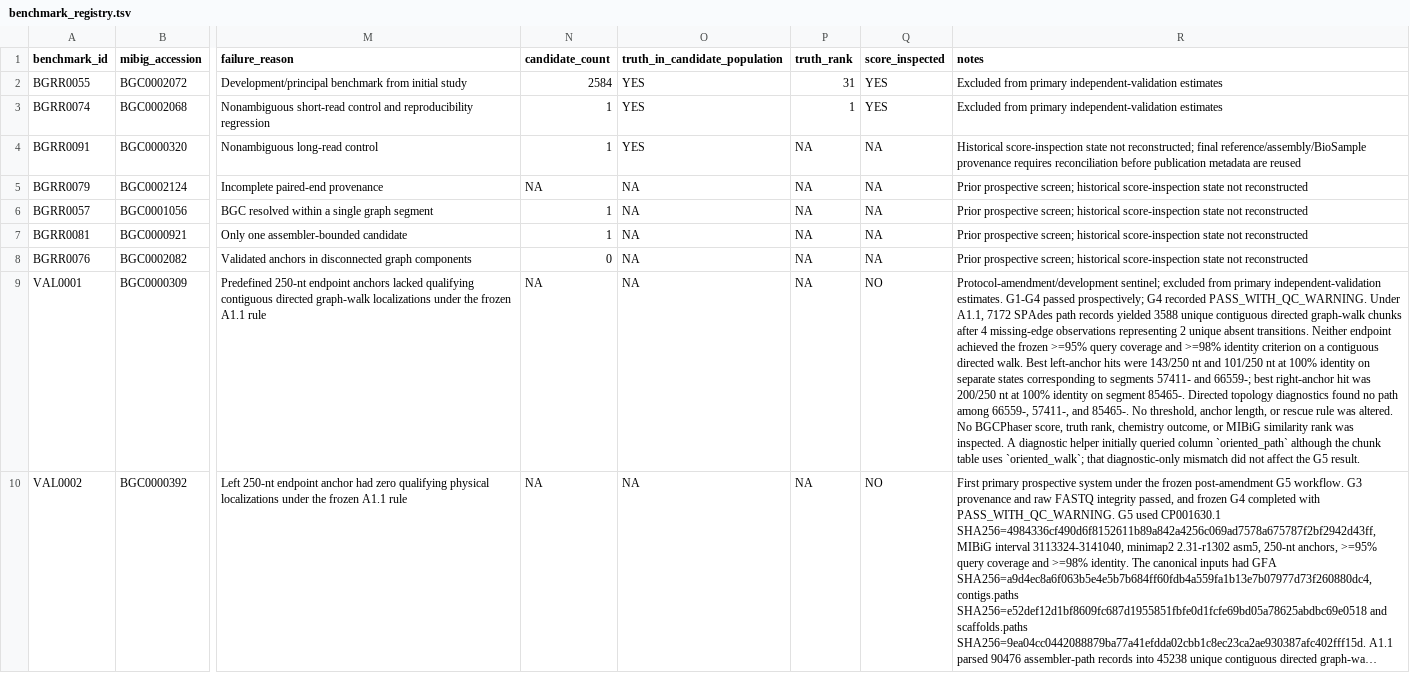
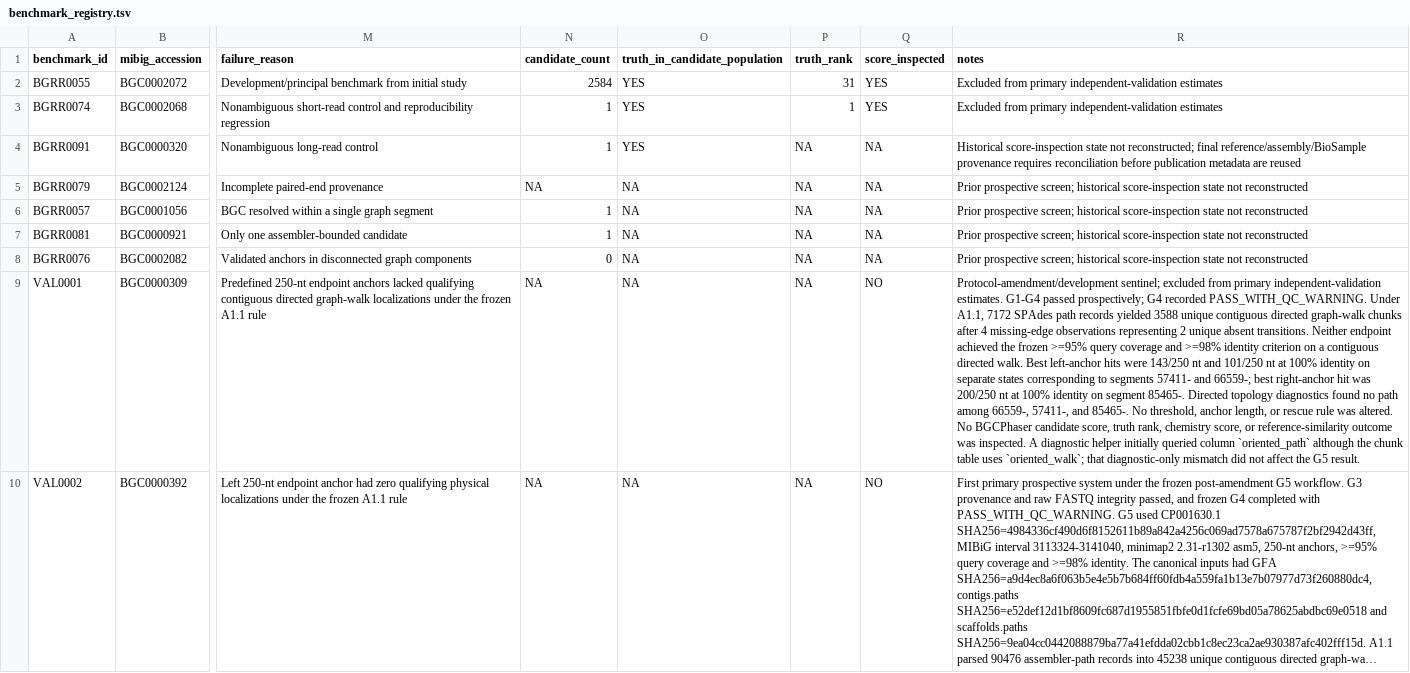
Before and after one commit to samwelibahati/BGCPhaser, a TSV file: benchmarking/benchmark_registry.tsv, drawn as a sheet; only a part is shown, gaps mark what is left out; long unchanged cells end in …; the diff covers the shown part only; the diff names each change by its address in the sheet, - before the commit and + after, or states it on an @@ line.

```diff
--- a/benchmarking/benchmark_registry.tsv
+++ b/benchmarking/benchmark_registry.tsv
-R9 (notes): …No BGCPhaser score, truth rank, chemistry outcome, or MIBiG similarity rank was inspected.…
+R9 (notes): …No BGCPhaser candidate score, truth rank, chemistry score, or reference-similarity outcome was inspected.…
```
Also changed, not shown: 4 edited cells elsewhere in this file.
